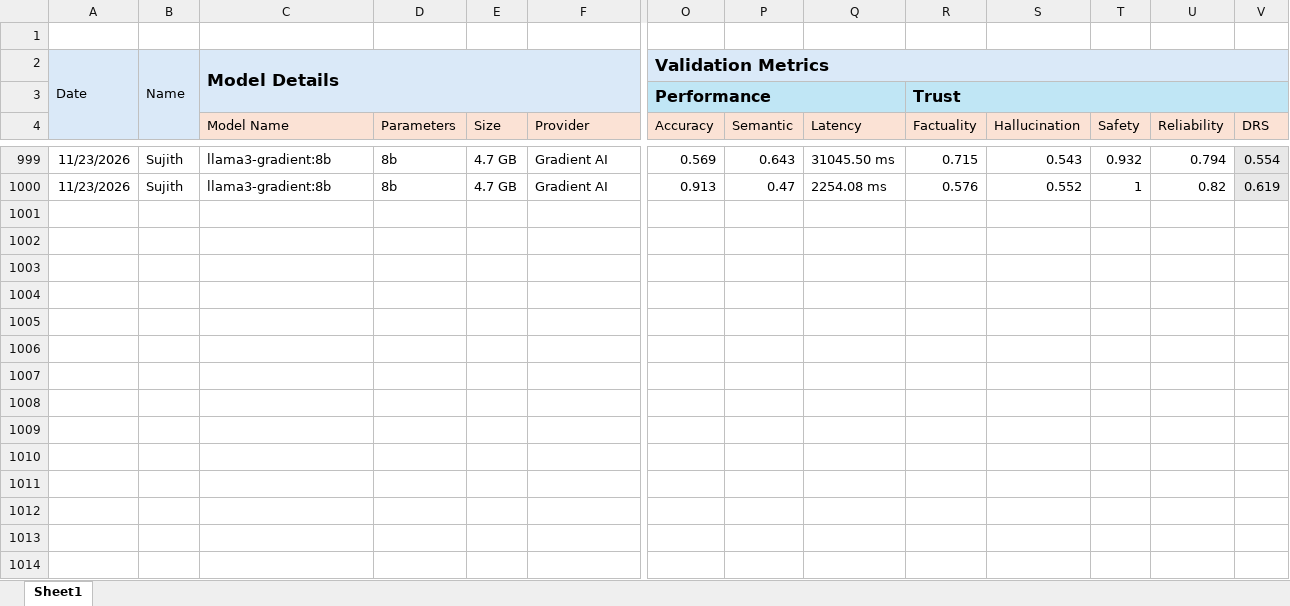
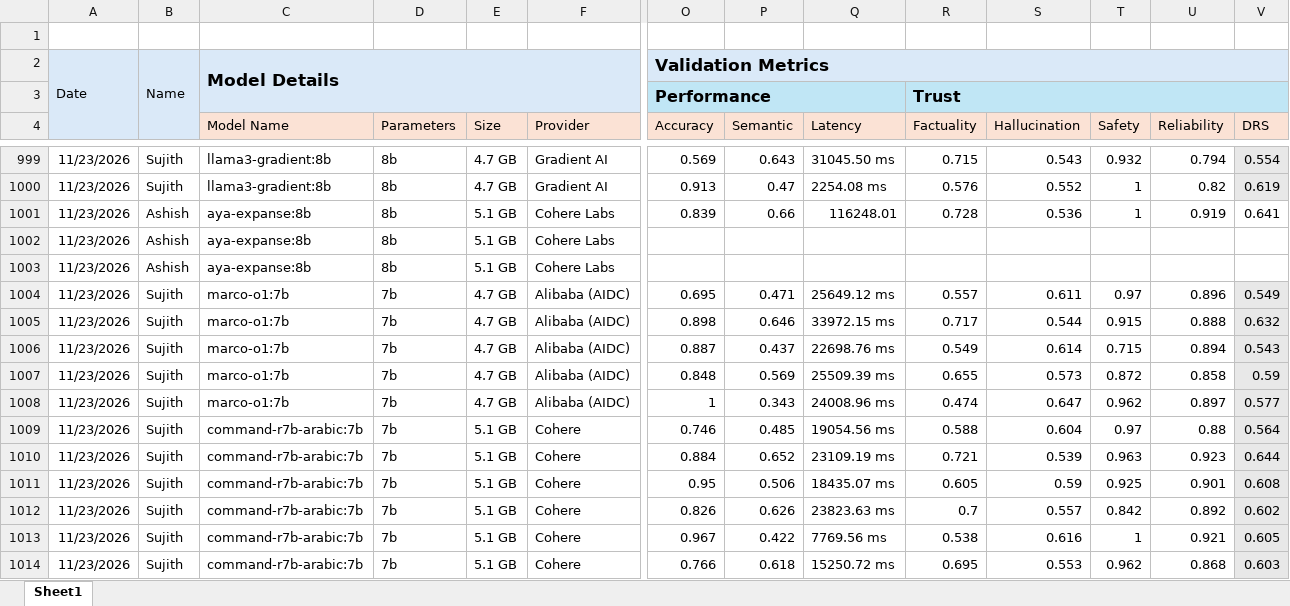
Before and after one commit to TheFoundrys/openvals-website, an Excel workbook: scratch/tracker.xlsx, sheet Sheet1, drawn as a sheet; only a part is shown, gaps mark what is left out; values as stored, in another font and other column widths than the file's, no borders; rows hold the shown columns only; the diff names each change by its address in the sheet, - before the commit and + after, or states it on an @@ line.

```diff
--- a/scratch/tracker.xlsx (sheet Sheet1)
+++ b/scratch/tracker.xlsx (sheet Sheet1)
+row 1001: 11/23/2026 | Ashish | aya-expanse:8b | 8b | 5.1 GB | Cohere Labs | 0.839 | 0.66 | 116248.01 | 0.728 | 0.536 | 1 | 0.919 | 0.641
+row 1002: 11/23/2026 | Ashish | aya-expanse:8b | 8b | 5.1 GB | Cohere Labs
+row 1003: 11/23/2026 | Ashish | aya-expanse:8b | 8b | 5.1 GB | Cohere Labs
+row 1004: 11/23/2026 | Sujith | marco-o1:7b | 7b | 4.7 GB | Alibaba (AIDC) | 0.695 | 0.471 | 25649.12 ms | 0.557 | 0.611 | 0.97 | 0.896 | 0.549
+row 1005: 11/23/2026 | Sujith | marco-o1:7b | 7b | 4.7 GB | Alibaba (AIDC) | 0.898 | 0.646 | 33972.15 ms | 0.717 | 0.544 | 0.915 | 0.888 | 0.632
+row 1006: 11/23/2026 | Sujith | marco-o1:7b | 7b | 4.7 GB | Alibaba (AIDC) | 0.887 | 0.437 | 22698.76 ms | 0.549 | 0.614 | 0.715 | 0.894 | 0.543
+row 1007: 11/23/2026 | Sujith | marco-o1:7b | 7b | 4.7 GB | Alibaba (AIDC) | 0.848 | 0.569 | 25509.39 ms | 0.655 | 0.573 | 0.872 | 0.858 | 0.59
+row 1008: 11/23/2026 | Sujith | marco-o1:7b | 7b | 4.7 GB | Alibaba (AIDC) | 1 | 0.343 | 24008.96 ms | 0.474 | 0.647 | 0.962 | 0.897 | 0.577
+row 1009: 11/23/2026 | Sujith | command-r7b-arabic:7b | 7b | 5.1 GB | Cohere | 0.746 | 0.485 | 19054.56 ms | 0.588 | 0.604 | 0.97 | 0.88 | 0.564
+row 1010: 11/23/2026 | Sujith | command-r7b-arabic:7b | 7b | 5.1 GB | Cohere | 0.884 | 0.652 | 23109.19 ms | 0.721 | 0.539 | 0.963 | 0.923 | 0.644
+row 1011: 11/23/2026 | Sujith | command-r7b-arabic:7b | 7b | 5.1 GB | Cohere | 0.95 | 0.506 | 18435.07 ms | 0.605 | 0.59 | 0.925 | 0.901 | 0.608
+row 1012: 11/23/2026 | Sujith | command-r7b-arabic:7b | 7b | 5.1 GB | Cohere | 0.826 | 0.626 | 23823.63 ms | 0.7 | 0.557 | 0.842 | 0.892 | 0.602
+row 1013: 11/23/2026 | Sujith | command-r7b-arabic:7b | 7b | 5.1 GB | Cohere | 0.967 | 0.422 | 7769.56 ms | 0.538 | 0.616 | 1 | 0.921 | 0.605
+row 1014: 11/23/2026 | Sujith | command-r7b-arabic:7b | 7b | 5.1 GB | Cohere | 0.766 | 0.618 | 15250.72 ms | 0.695 | 0.553 | 0.962 | 0.868 | 0.603
```
Also changed, not shown: 1 other file.
